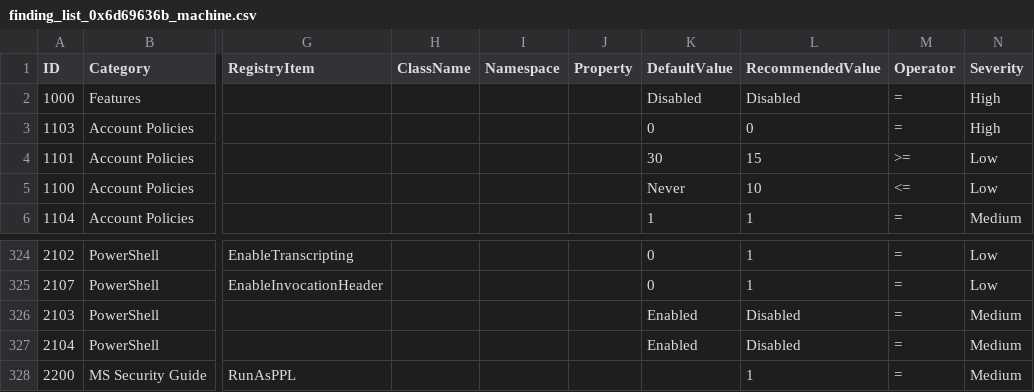
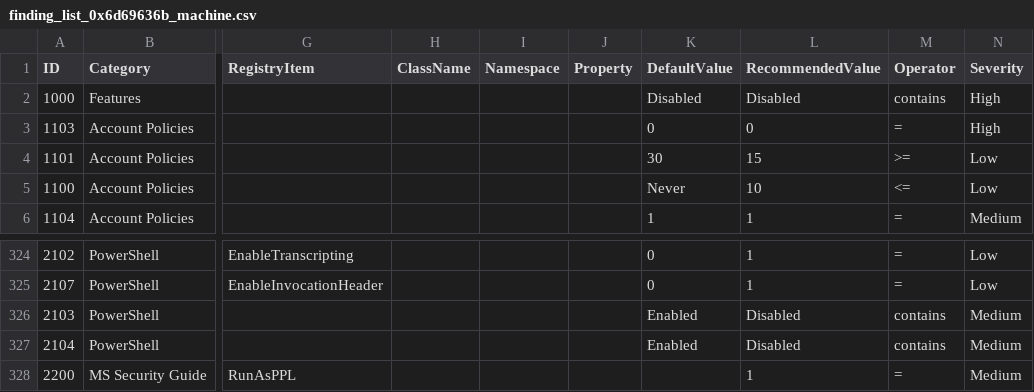
Before and after one commit to 0x6d69636b/windows_hardening, a CSV file: lists/finding_list_0x6d69636b_machine.csv, drawn as a sheet; only a part is shown, gaps mark what is left out; the diff names each change by its address in the sheet, - before the commit and + after, or states it on an @@ line.

Commit message:
Fix issue #149

```diff
--- a/lists/finding_list_0x6d69636b_machine.csv
+++ b/lists/finding_list_0x6d69636b_machine.csv
-M2 (Operator): =
+M2 (Operator): contains
-M326:M327 (Operator): =
+M326:M327 (Operator): contains
```
